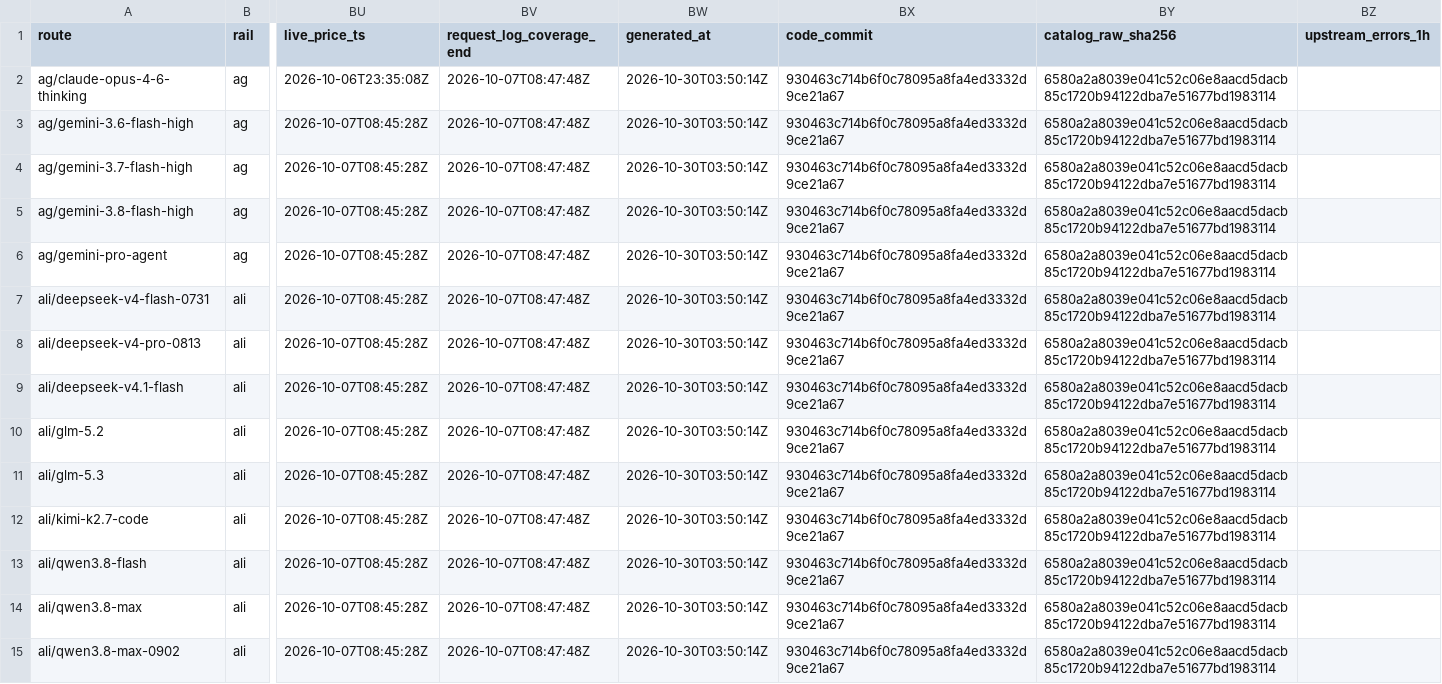
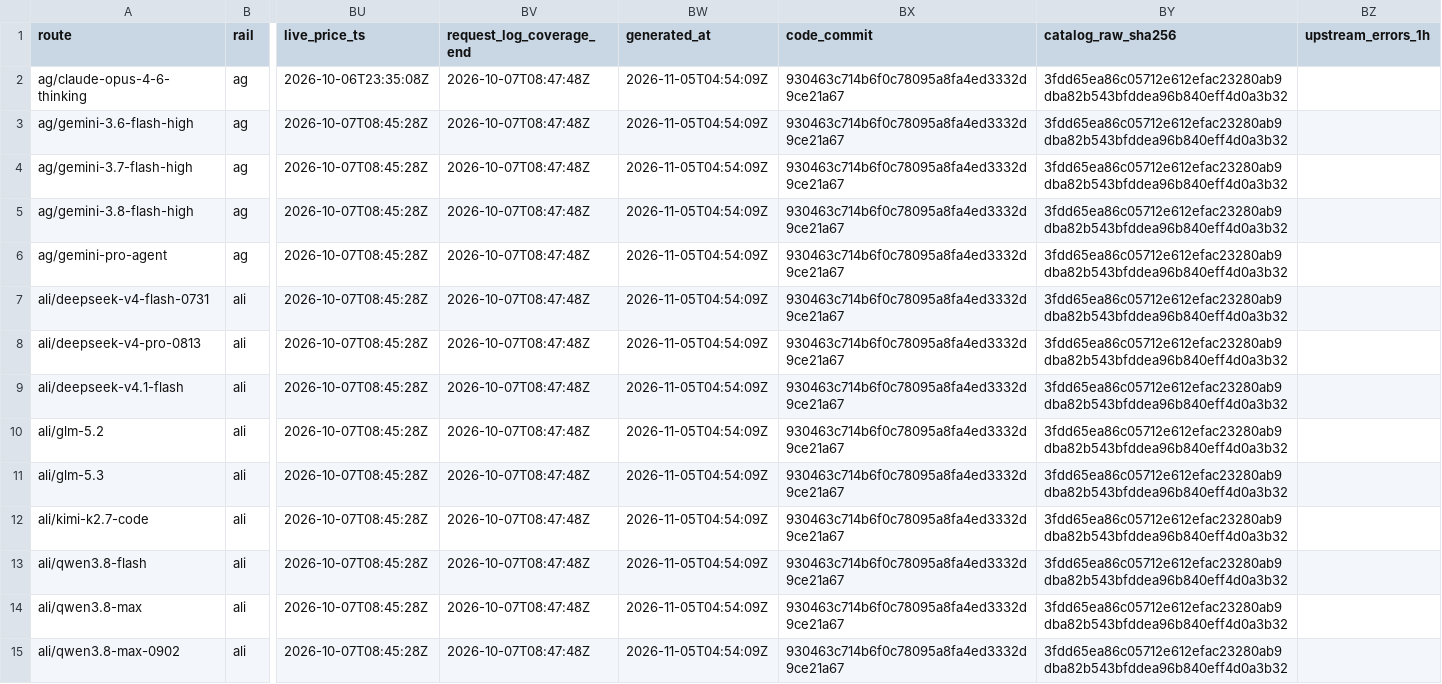
Before and after one commit to Pukujan/inference-recommendation-engine, a CSV file: inferhub/route-catalogue/latest/route-catalogue.csv, drawn as a sheet; only a part is shown, gaps mark what is left out; the diff covers the shown part only; the diff names each change by its address in the sheet, - before the commit and + after, or states it on an @@ line.

```diff
--- a/inferhub/route-catalogue/latest/route-catalogue.csv
+++ b/inferhub/route-catalogue/latest/route-catalogue.csv
-BW2:BW15 (generated_at): 2026-10-30T03:50:14Z
+BW2:BW15 (generated_at): 2026-11-05T04:54:09Z
-BY2:BY15 (catalog_raw_sha256): 6580a2a8039e041c52c06e8aacd5dacb85c1720b94122dba7e51677bd1983114
+BY2:BY15 (catalog_raw_sha256): 3fdd65ea86c05712e612efac23280ab9dba82b543bfddea96b840eff4d0a3b32
```
Also changed, not shown: 154 edited cells elsewhere in this file, inferhub/price-snapshots/index.csv, 8 other files.
